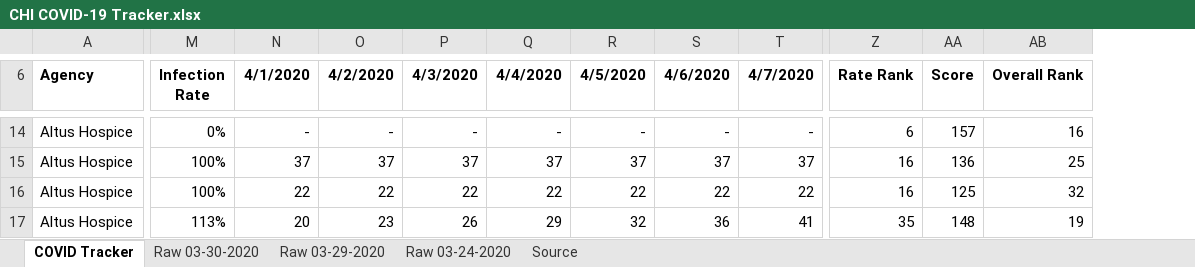
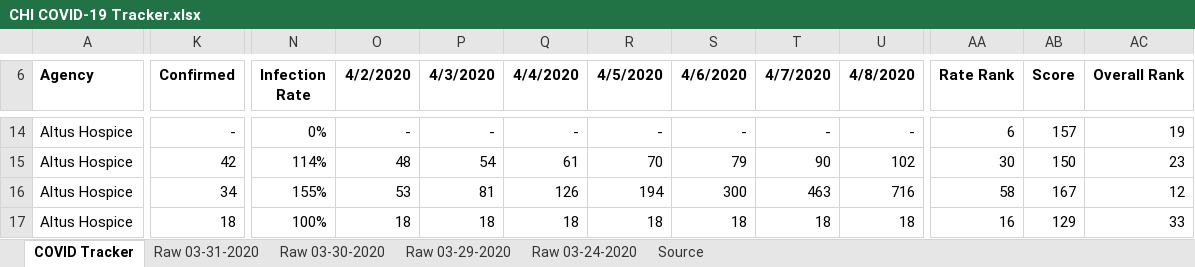
Before and after one commit to andytaylor823/COVID19-tracker, an Excel workbook: CHI COVID-19 Tracker.xlsx, sheet COVID Tracker, drawn as a sheet; only a part is shown, gaps mark what is left out; values as stored, in another font and other column widths than the file's, no borders; conditional formats not drawn; removed rows and columns are numbered as before the commit, all else as after; the diff covers the shown part only; the diff names each change by its address in the sheet, - before the commit and + after, or states it on an @@ line.

```diff
--- a/CHI COVID-19 Tracker.xlsx (sheet COVID Tracker)
+++ b/CHI COVID-19 Tracker.xlsx (sheet COVID Tracker)
+sheet tab: Raw 03-31-2020
+column K (Confirmed), rows 14-17: - | 42 | 34 | 18
-column N (4/1/2020), rows 14-17: - | 37 | 22 | 20
+column U (4/8/2020), rows 14-17: - | 102 | 716 | 18
-AC14 (Overall Rank): 16
+AC14 (Overall Rank): 19
-N15 (Infection Rate): 100%
+N15 (Infection Rate): 114%
-O15 (4/2/2020): 37
+O15 (4/2/2020): 48
-P15 (4/3/2020): 37
+P15 (4/3/2020): 54
-Q15 (4/4/2020): 37
+Q15 (4/4/2020): 61
-R15 (4/5/2020): 37
+R15 (4/5/2020): 70
-S15 (4/6/2020): 37
+S15 (4/6/2020): 79
-T15 (4/7/2020): 37
+T15 (4/7/2020): 90
-AA15 (Rate Rank): 16
+AA15 (Rate Rank): 30
-AB15 (Score): 136
+AB15 (Score): 150
-AC15 (Overall Rank): 25
+AC15 (Overall Rank): 23
-N16 (Infection Rate): 100%
+N16 (Infection Rate): 155%
-O16 (4/2/2020): 22
+O16 (4/2/2020): 53
-P16 (4/3/2020): 22
+P16 (4/3/2020): 81
-Q16 (4/4/2020): 22
+Q16 (4/4/2020): 126
-R16 (4/5/2020): 22
+R16 (4/5/2020): 194
-S16 (4/6/2020): 22
+S16 (4/6/2020): 300
-T16 (4/7/2020): 22
+T16 (4/7/2020): 463
-AA16 (Rate Rank): 16
+AA16 (Rate Rank): 58
-AB16 (Score): 125
+AB16 (Score): 167
-AC16 (Overall Rank): 32
+AC16 (Overall Rank): 12
-N17 (Infection Rate): 113%
+N17 (Infection Rate): 100%
-O17 (4/2/2020): 23
+O17 (4/2/2020): 18
-P17 (4/3/2020): 26
+P17 (4/3/2020): 18
-Q17 (4/4/2020): 29
+Q17 (4/4/2020): 18
-R17 (4/5/2020): 32
+R17 (4/5/2020): 18
-S17 (4/6/2020): 36
+S17 (4/6/2020): 18
-T17 (4/7/2020): 41
+T17 (4/7/2020): 18
-AA17 (Rate Rank): 35
+AA17 (Rate Rank): 16
-AB17 (Score): 148
+AB17 (Score): 129
-AC17 (Overall Rank): 19
+AC17 (Overall Rank): 33
```
Also changed, not shown: 462 edited cells and merged cells elsewhere in this sheet, formulas that keep their value.
